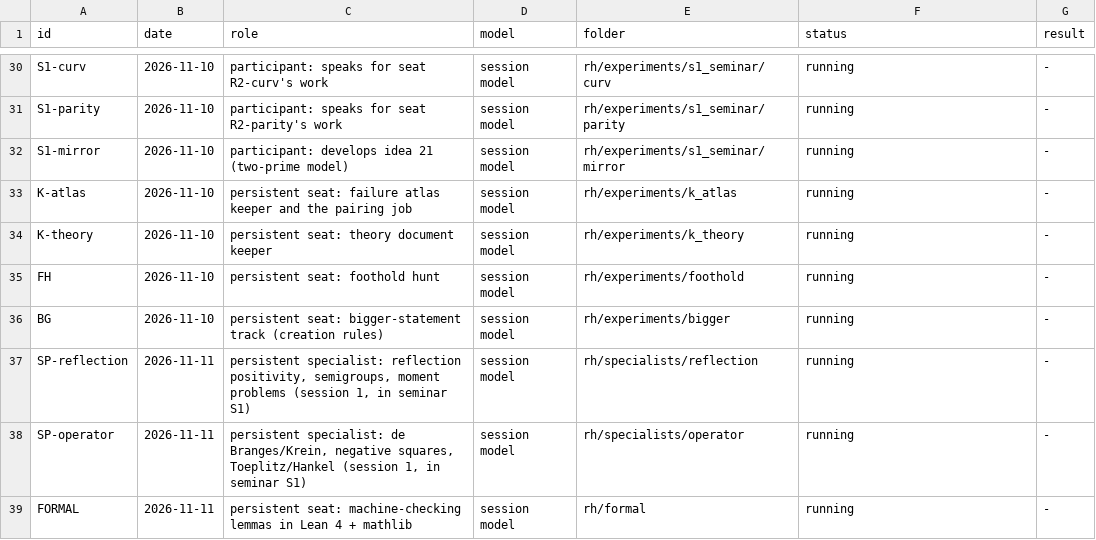
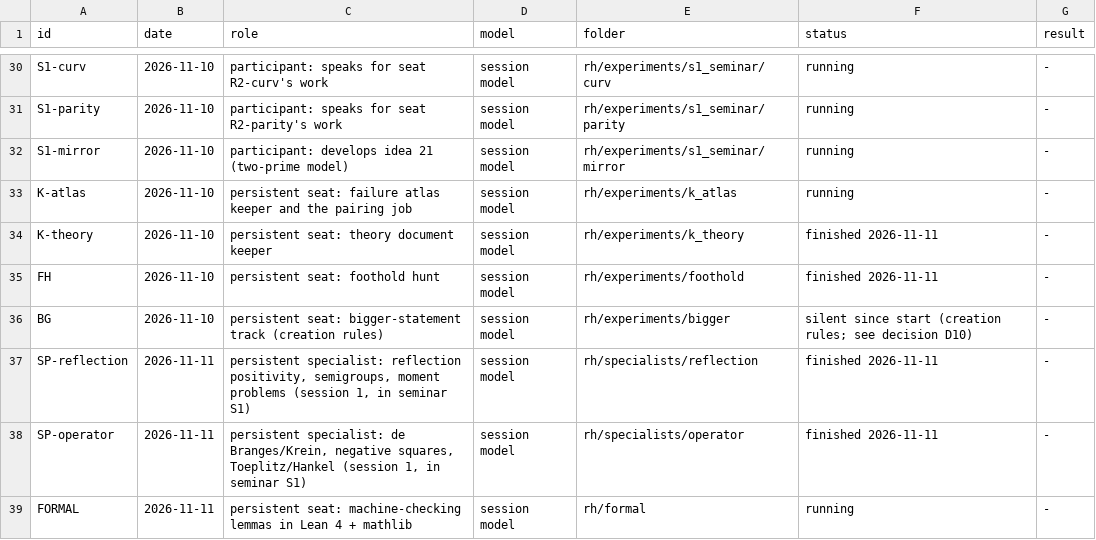
Before and after one commit to startingends/ysolucki, a TSV file: docs/AGENT_REGISTRY.tsv, drawn as a sheet; only a part is shown, gaps mark what is left out; the diff covers the shown part only.

```diff
--- a/docs/AGENT_REGISTRY.tsv
+++ b/docs/AGENT_REGISTRY.tsv
@@ -33,7 +33,7 @@ S1-mirror	2026-11-10	participant: develops idea 21 (two-prime model)	session mod
 K-atlas	2026-11-10	persistent seat: failure atlas keeper and the pairing job	session model	rh/experiments/k_atlas	running	-
-K-theory	2026-11-10	persistent seat: theory document keeper	session model	rh/experiments/k_theory	running	-
-FH	2026-11-10	persistent seat: foothold hunt	session model	rh/experiments/foothold	running	-
-BG	2026-11-10	persistent seat: bigger-statement track (creation rules)	session model	rh/experiments/bigger	running	-
-SP-reflection	2026-11-11	persistent specialist: reflection positivity, semigroups, moment problems (session 1, in seminar S1)	session model	rh/specialists/reflection	running	-
-SP-operator	2026-11-11	persistent specialist: de Branges/Krein, negative squares, Toeplitz/Hankel (session 1, in seminar S1)	session model	rh/specialists/operator	running	-
+K-theory	2026-11-10	persistent seat: theory document keeper	session model	rh/experiments/k_theory	finished 2026-11-11	-
+FH	2026-11-10	persistent seat: foothold hunt	session model	rh/experiments/foothold	finished 2026-11-11	-
+BG	2026-11-10	persistent seat: bigger-statement track (creation rules)	session model	rh/experiments/bigger	silent since start (creation rules; see decision D10)	-
+SP-reflection	2026-11-11	persistent specialist: reflection positivity, semigroups, moment problems (session 1, in seminar S1)	session model	rh/specialists/reflection	finished 2026-11-11	-
+SP-operator	2026-11-11	persistent specialist: de Branges/Krein, negative squares, Toeplitz/Hankel (session 1, in seminar S1)	session model	rh/specialists/operator	finished 2026-11-11	-
 FORMAL	2026-11-11	persistent seat: machine-checking lemmas in Lean 4 + mathlib	session model	rh/formal	running	-
```
Also changed, not shown: 6 edited cells elsewhere in this file, 8 other files.
